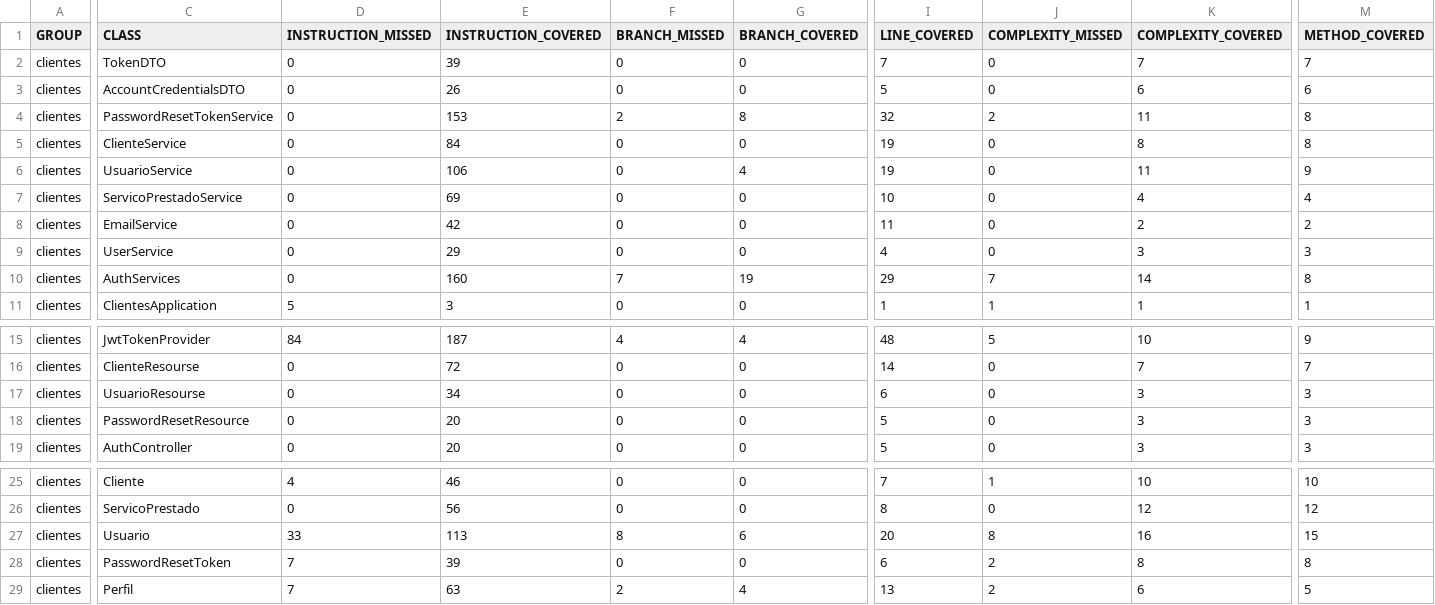
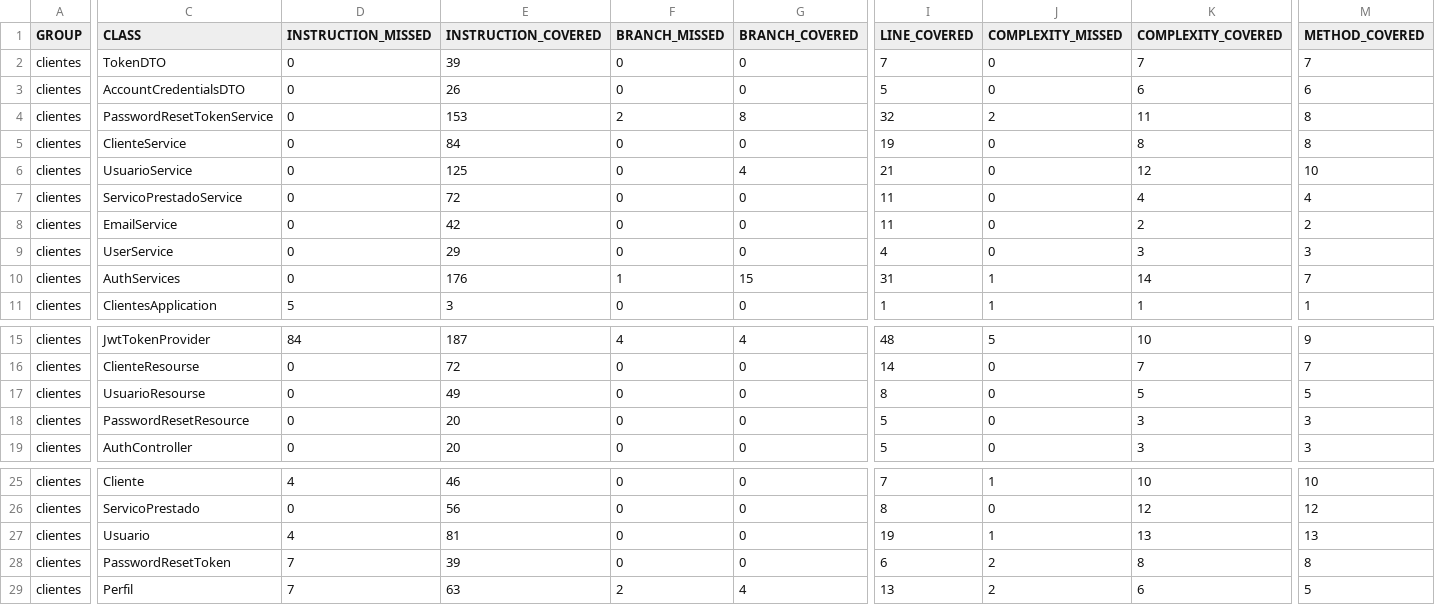
Before and after one commit to Danielfp13/projeto-gestao-servicos-, a CSV file: backend/target/site/jacoco/jacoco.csv, drawn as a sheet; only a part is shown, gaps mark what is left out; the diff covers the shown part only; the diff names each change by its address in the sheet, - before the commit and + after, or states it on an @@ line.

```diff
--- a/backend/target/site/jacoco/jacoco.csv
+++ b/backend/target/site/jacoco/jacoco.csv
-E6 (INSTRUCTION_COVERED): 106
+E6 (INSTRUCTION_COVERED): 125
-I6 (LINE_COVERED): 19
+I6 (LINE_COVERED): 21
-K6 (COMPLEXITY_COVERED): 11
+K6 (COMPLEXITY_COVERED): 12
-M6 (METHOD_COVERED): 9
+M6 (METHOD_COVERED): 10
-E7 (INSTRUCTION_COVERED): 69
+E7 (INSTRUCTION_COVERED): 72
-I7 (LINE_COVERED): 10
+I7 (LINE_COVERED): 11
-E10 (INSTRUCTION_COVERED): 160
+E10 (INSTRUCTION_COVERED): 176
-F10 (BRANCH_MISSED): 7
+F10 (BRANCH_MISSED): 1
-G10 (BRANCH_COVERED): 19
+G10 (BRANCH_COVERED): 15
-I10 (LINE_COVERED): 29
+I10 (LINE_COVERED): 31
-J10 (COMPLEXITY_MISSED): 7
+J10 (COMPLEXITY_MISSED): 1
-M10 (METHOD_COVERED): 8
+M10 (METHOD_COVERED): 7
-E17 (INSTRUCTION_COVERED): 34
+E17 (INSTRUCTION_COVERED): 49
-I17 (LINE_COVERED): 6
+I17 (LINE_COVERED): 8
-K17 (COMPLEXITY_COVERED): 3
+K17 (COMPLEXITY_COVERED): 5
-M17 (METHOD_COVERED): 3
+M17 (METHOD_COVERED): 5
-D27 (INSTRUCTION_MISSED): 33
+D27 (INSTRUCTION_MISSED): 4
-E27 (INSTRUCTION_COVERED): 113
+E27 (INSTRUCTION_COVERED): 81
-F27 (BRANCH_MISSED): 8
+F27 (BRANCH_MISSED): 0
-G27 (BRANCH_COVERED): 6
+G27 (BRANCH_COVERED): 0
-I27 (LINE_COVERED): 20
+I27 (LINE_COVERED): 19
-J27 (COMPLEXITY_MISSED): 8
+J27 (COMPLEXITY_MISSED): 1
-K27 (COMPLEXITY_COVERED): 16
+K27 (COMPLEXITY_COVERED): 13
-M27 (METHOD_COVERED): 15
+M27 (METHOD_COVERED): 13
```
Also changed, not shown: 1 edited cell elsewhere in this file, 53 other files.
